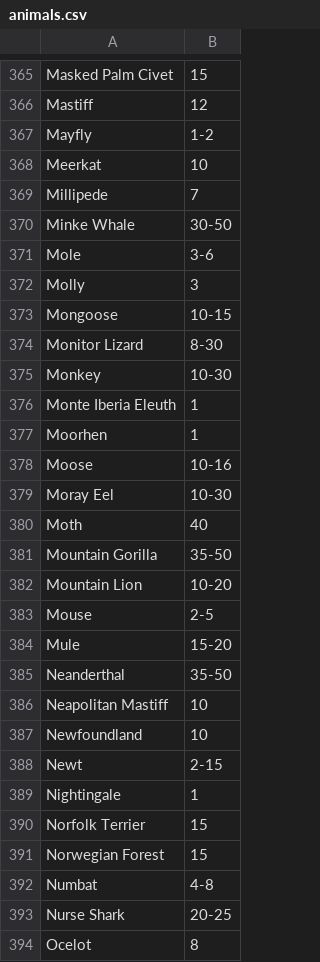
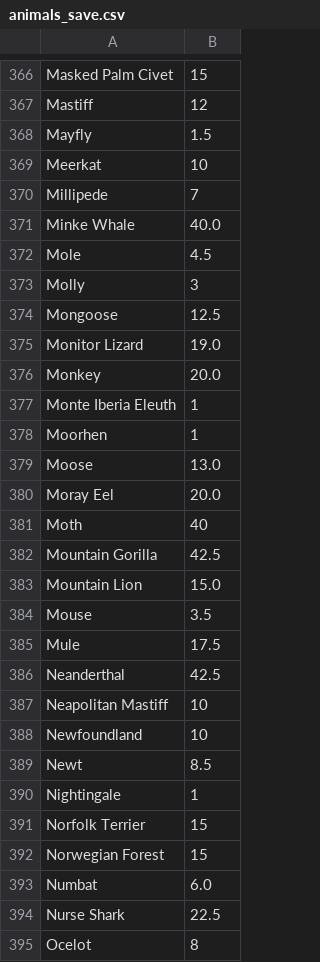
Before and after one commit to craciunescu/datascience, a CSV file: PL1/data/animals/animals_save.csv (was PL1/data/animals/animals.csv), drawn as a sheet; only a part is shown, gaps mark what is left out; the diff covers the shown part only.

```diff
--- a/PL1/data/animals/animals.csv
+++ b/PL1/data/animals/animals_save.csv
@@ -366,24 +367,24 @@ Masked Palm Civet,15
 Mastiff,12
-Mayfly,1-2
+Mayfly,1.5
 Meerkat,10
 Millipede,7
-Minke Whale,30-50
-Mole,3-6
+Minke Whale,40.0
+Mole,4.5
 Molly,3
-Mongoose,10-15
-Monitor Lizard,8-30
-Monkey,10-30
+Mongoose,12.5
+Monitor Lizard,19.0
+Monkey,20.0
 Monte Iberia Eleuth,1
 Moorhen,1
-Moose,10-16
-Moray Eel,10-30
+Moose,13.0
+Moray Eel,20.0
 Moth,40
-Mountain Gorilla,35-50
-Mountain Lion,10-20
-Mouse,2-5
-Mule,15-20
-Neanderthal,35-50
+Mountain Gorilla,42.5
+Mountain Lion,15.0
+Mouse,3.5
+Mule,17.5
+Neanderthal,42.5
 Neapolitan Mastiff,10
 Newfoundland,10
-Newt,2-15
+Newt,8.5
 Nightingale,1
@@ -391,4 +392,4 @@ Norfolk Terrier,15
 Norwegian Forest,15
-Numbat,4-8
-Nurse Shark,20-25
+Numbat,6.0
+Nurse Shark,22.5
 Ocelot,8
```
Also changed, not shown: 1 added row, 1 removed row and 118 edited cells elsewhere in this file, 4 other files.
